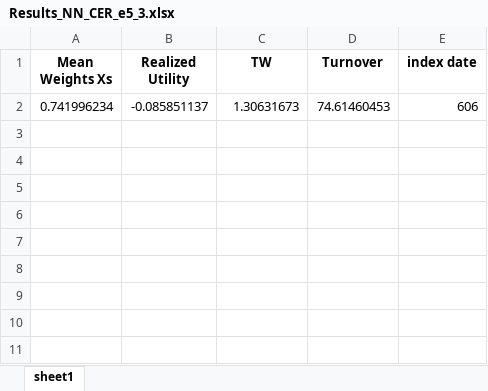
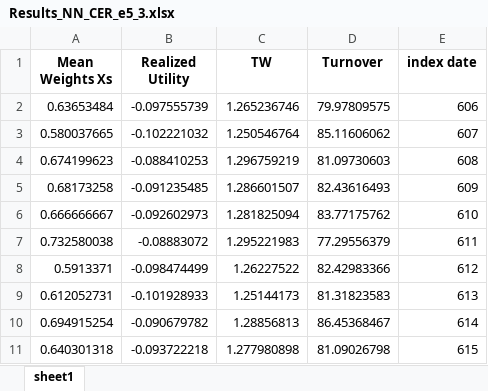
Before and after one commit to laurensWe/MThesis, an Excel workbook: Results_NN_CER_e5_3.xlsx, sheet sheet1, drawn as a sheet; values as stored, in another font and other column widths than the file's, no borders; removed rows and columns are numbered as before the commit, all else as after; the diff names each change by its address in the sheet, - before the commit and + after, or states it on an @@ line.

Commit message:
New results

```diff
--- a/Results_NN_CER_e5_3.xlsx (sheet sheet1)
+++ b/Results_NN_CER_e5_3.xlsx (sheet sheet1)
-row 2: 0.741996234 | -0.085851137 | 1.30631673 | 74.61460453 | 606
+row 2: 0.63653484 | -0.097555739 | 1.265236746 | 79.97809575 | 606
+row 3: 0.580037665 | -0.102221032 | 1.250546764 | 85.11606062 | 607
+row 4: 0.674199623 | -0.088410253 | 1.296759219 | 81.09730603 | 608
+row 5: 0.68173258 | -0.091235485 | 1.286601507 | 82.43616493 | 609
+row 6: 0.666666667 | -0.092602973 | 1.281825094 | 83.77175762 | 610
+row 7: 0.732580038 | -0.08883072 | 1.295221983 | 77.29556379 | 611
+row 8: 0.5913371 | -0.098474499 | 1.26227522 | 82.42983366 | 612
+row 9: 0.612052731 | -0.101928933 | 1.25144173 | 81.31823583 | 613
+row 10: 0.694915254 | -0.090679782 | 1.28856813 | 86.45368467 | 614
+row 11: 0.640301318 | -0.093722218 | 1.277980898 | 81.09026798 | 615
```
Also changed, not shown: 5 other files.
